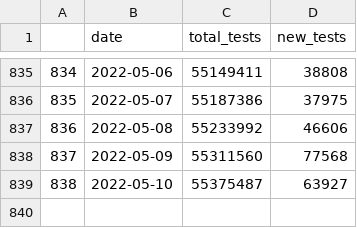
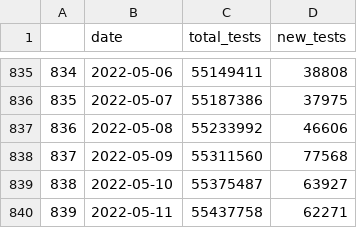
Before and after one commit to vivekjason/covid-19-epi, a CSV file: data/tests.csv, drawn as a sheet; only a part is shown, gaps mark what is left out; the diff names each change by its address in the sheet, - before the commit and + after, or states it on an @@ line.

```diff
--- a/data/tests.csv
+++ b/data/tests.csv
+row 840: 839 | 2022-05-11 | 55437758 | 62271
```
Also changed, not shown: data/cases.csv, docs/data/cases.csv, 38 other files.
